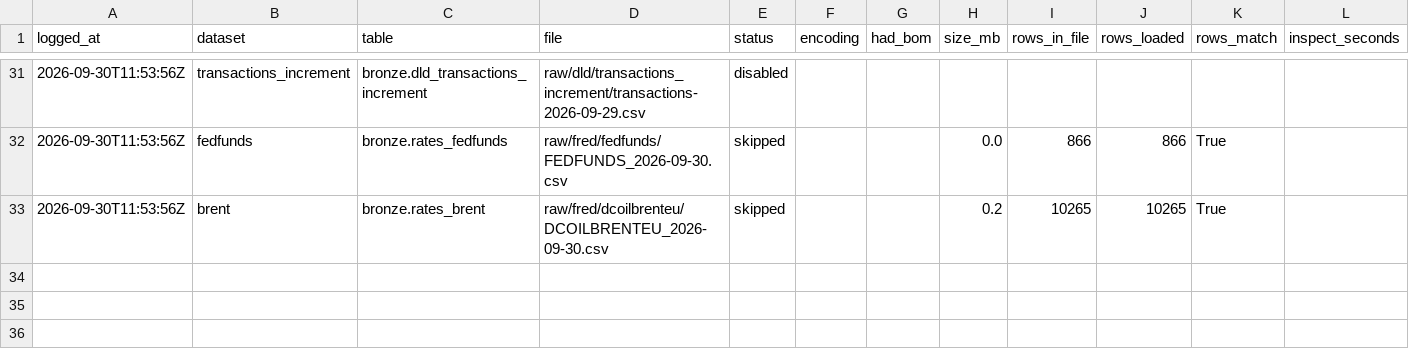
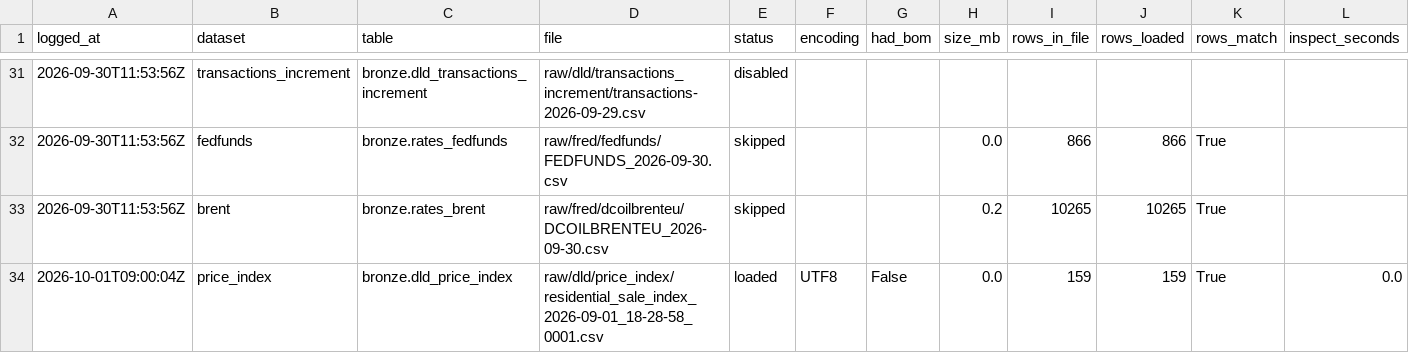
Before and after one commit to SafwanTisekar/dubai-property-analytics, a CSV file: reports/ingest_log.csv, drawn as a sheet; only a part is shown, gaps mark what is left out; rows hold the shown columns only; the diff names each change by its address in the sheet, - before the commit and + after, or states it on an @@ line.

Commit message:
Phase 4a: hedonic price index and gross rental yields
- DLD Residential Properties Sale Index (data.dubai) loaded to bronze.dld_price_index
  (owner-approved, --dataset price_index only) and staged long in stg_dld_price_index;
  synthetic 36-row CI fixture (licence not confirmed as CC BY 4.0).
- models/hedonic_index.py: time-dummy hedonic regression, published as a rolling-window
  (36-month, step 12) chained index from Jan 2011 (owner decisions: material gap vs the
  pooled fit, 2009-10 registration backlog). 18 segments, Jan 2019 = 100, min-n per
  period, frequency fallback, noise gate; YoY, volatility, drawdown, episodes ->
  ml.fct_price_index via COPY. Validation vs DLD: timing-aligned YoY r 0.93 / 0.92 / 0.91.
- models/yields.py: new single-line rents (C11) vs clean ready sales by area / zone x type
  x bedrooms x quarter, n >= 20 both sides -> ml.agg_yield_quarter via COPY.
- rpt.price_index, rpt.yield_quarter (tag post_ml, make score) with dbt tests; make dbt
  excludes post_ml; make train / score / model-reports; CI runs train + score on fixtures.
- reports/price_index.md, reports/yields.md and 8 figures; docs/02, 04, 05 (decisions),
  06, 08 updated; tests for the method (synthetic market) and the published tables.

```diff
--- a/reports/ingest_log.csv
+++ b/reports/ingest_log.csv
+row 34: 2026-10-01T09:00:04Z | price_index | bronze.dld_price_index | raw/dld/price_index/residential_sale_index_2026-09-01_18-28-58_0001.csv | loaded | UTF8 | False | 0.0 | 159 | 159 | True | 0.0
```
Also changed, not shown: 47 other files.
